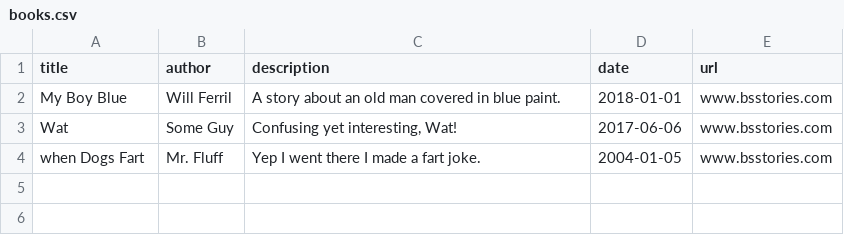
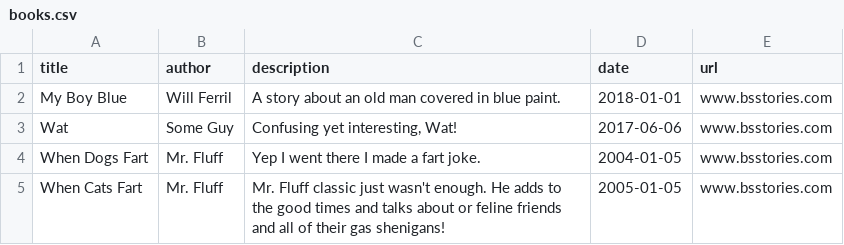
Before and after one commit to momentum-cohort-2018-10/w4-freeshelf-cat9563, a CSV file: freeshelf/books.csv, drawn as a sheet.

```diff
--- a/freeshelf/books.csv
+++ b/freeshelf/books.csv
@@ -3,2 +3,3 @@ title,author,description,date,url
 "Wat","Some Guy","Confusing yet interesting, Wat!","2017-06-06","www.bsstories.com"
-"when Dogs Fart","Mr. Fluff","Yep I went there I made a fart joke.","2004-01-05","www.bsstories.com"
+"When Dogs Fart","Mr. Fluff","Yep I went there I made a fart joke.","2004-01-05","www.bsstories.com"
+"When Cats Fart","Mr. Fluff","Mr. Fluff classic just wasn't enough. He adds to the good times and talks about or feline friends and all of their gas shenigans!","2005-01-05","www.bsstories.com"
```
Also changed, not shown: 15 other files.
